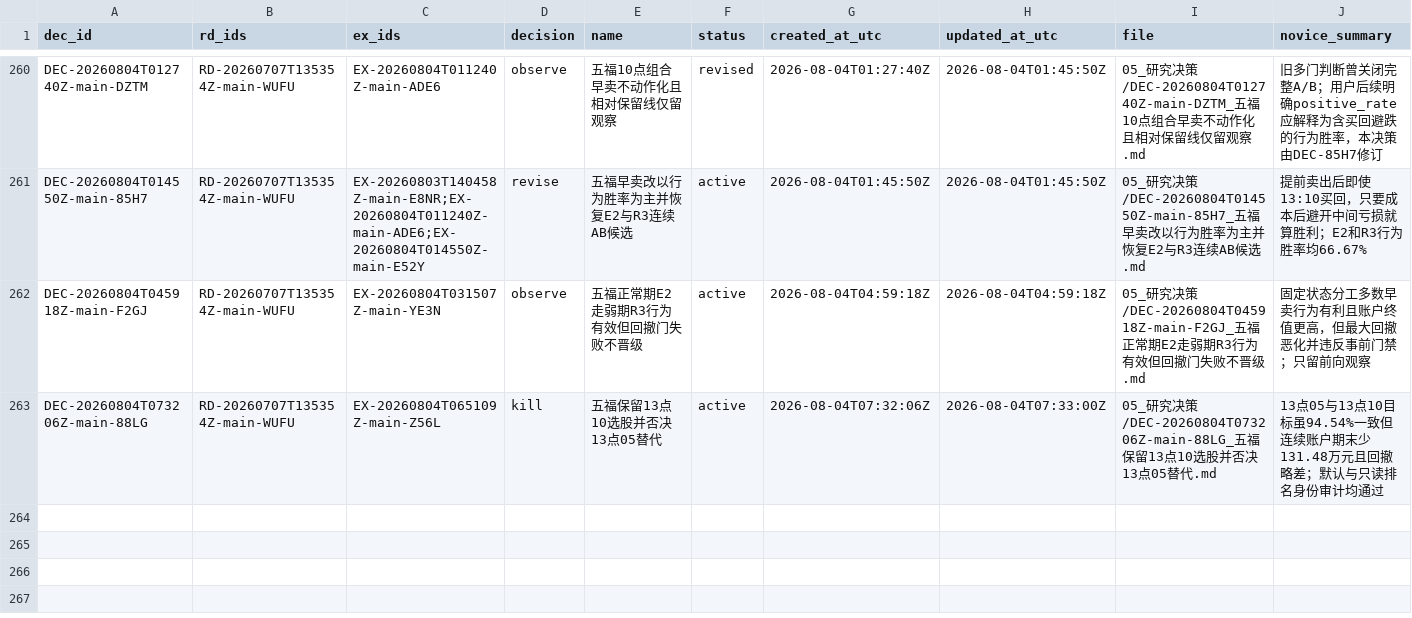
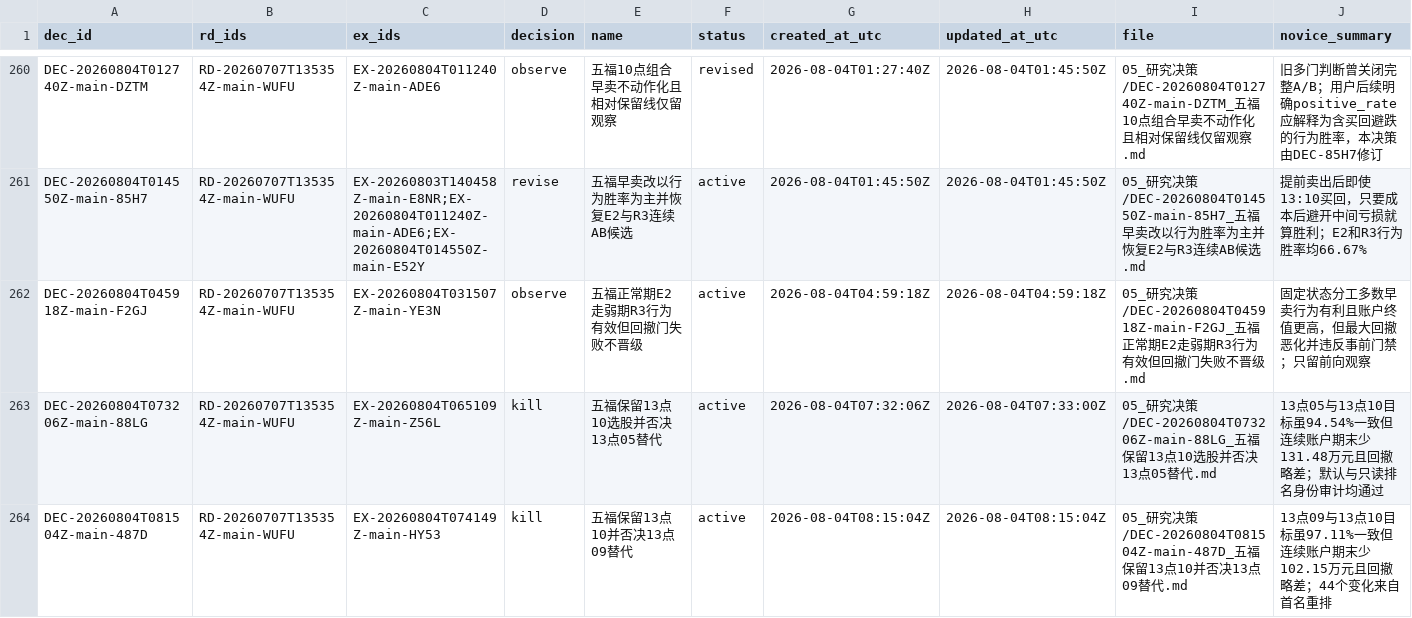
Before and after one commit to huakaiye/quant-knowledge-base, a CSV file: 01_台账/决策台账.csv, drawn as a sheet; only a part is shown, gaps mark what is left out; rows hold the shown columns only; the diff names each change by its address in the sheet, - before the commit and + after, or states it on an @@ line.

```diff
--- a/01_台账/决策台账.csv
+++ b/01_台账/决策台账.csv
+row 264: DEC-20260804T081504Z-main-487D | RD-20260707T135354Z-main-WUFU | EX-20260804T074149Z-main-HY53 | kill | 五福保留13点10并否决13点09替代 | active | 2026-08-04T08:15:04Z | 2026-08-04T08:15:04Z | 05_研究决策/DEC-20260804T081504Z-main-487D_五福保留13点10并否决13点09替代.md | 13点09与13点10目标虽97.11%一致但连续账户期末少102.15万元且回撤略差；44个变化来自首名重排
```
Also changed, not shown: 01_台账/实验台账.csv, 11 other files.
